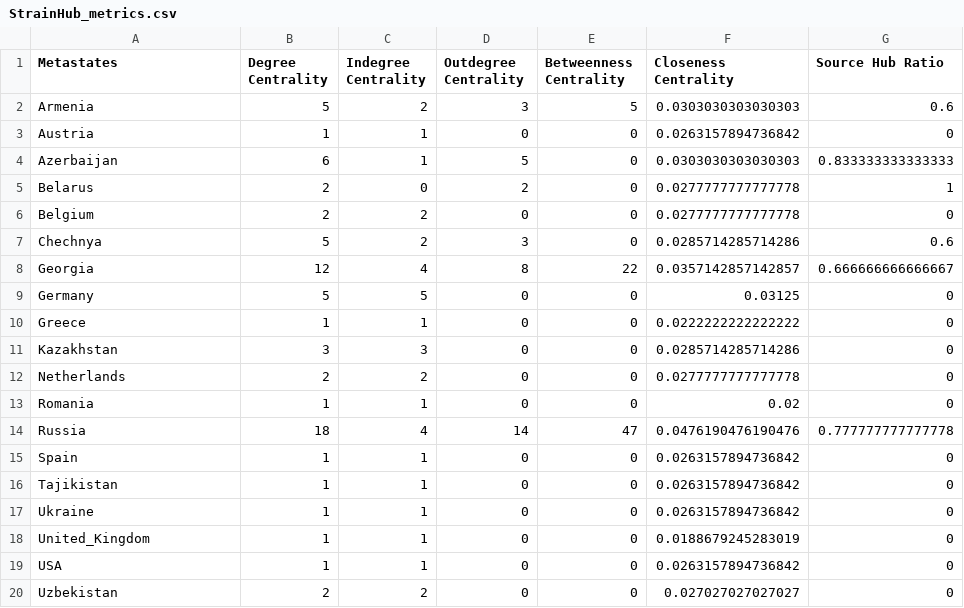
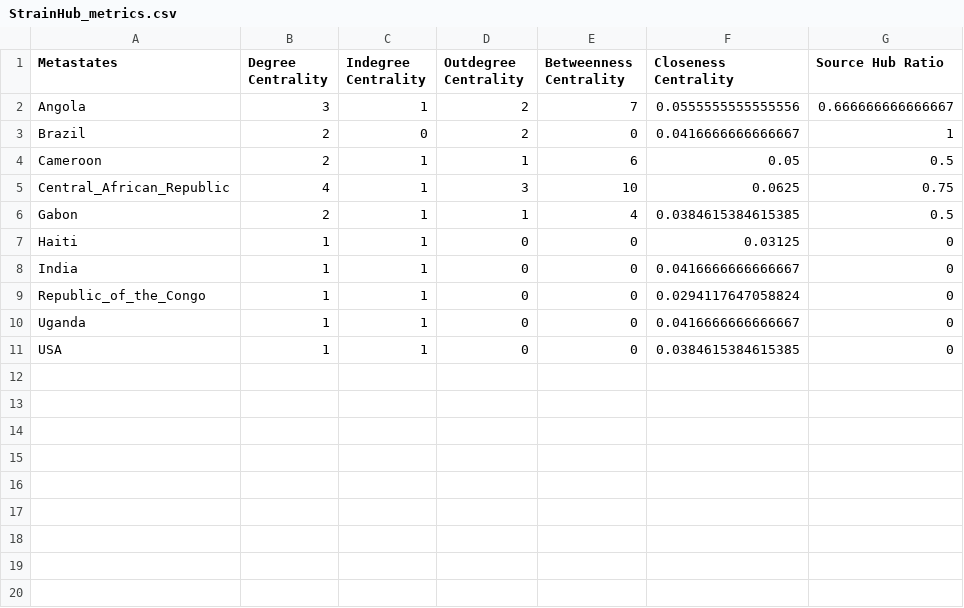
Before and after one commit to abschneider/StrainHub, a CSV file: strainhub/StrainHub_metrics.csv, drawn as a sheet.

```diff
--- a/strainhub/StrainHub_metrics.csv
+++ b/strainhub/StrainHub_metrics.csv
@@ -1,20 +1,11 @@
 Metastates,Degree Centrality,Indegree Centrality,Outdegree Centrality,Betweenness Centrality,Closeness Centrality,Source Hub Ratio
-Armenia,5,2,3,5,0.0303030303030303,0.6
-Austria,1,1,0,0,0.0263157894736842,0
-Azerbaijan,6,1,5,0,0.0303030303030303,0.833333333333333
-Belarus,2,0,2,0,0.0277777777777778,1
-Belgium,2,2,0,0,0.0277777777777778,0
-Chechnya,5,2,3,0,0.0285714285714286,0.6
-Georgia,12,4,8,22,0.0357142857142857,0.666666666666667
-Germany,5,5,0,0,0.03125,0
-Greece,1,1,0,0,0.0222222222222222,0
-Kazakhstan,3,3,0,0,0.0285714285714286,0
-Netherlands,2,2,0,0,0.0277777777777778,0
-Romania,1,1,0,0,0.02,0
-Russia,18,4,14,47,0.0476190476190476,0.777777777777778
-Spain,1,1,0,0,0.0263157894736842,0
-Tajikistan,1,1,0,0,0.0263157894736842,0
-Ukraine,1,1,0,0,0.0263157894736842,0
-United_Kingdom,1,1,0,0,0.0188679245283019,0
-USA,1,1,0,0,0.0263157894736842,0
-Uzbekistan,2,2,0,0,0.027027027027027,0
+Angola,3,1,2,7,0.0555555555555556,0.666666666666667
+Brazil,2,0,2,0,0.0416666666666667,1
+Cameroon,2,1,1,6,0.05,0.5
+Central_African_Republic,4,1,3,10,0.0625,0.75
+Gabon,2,1,1,4,0.0384615384615385,0.5
+Haiti,1,1,0,0,0.03125,0
+India,1,1,0,0,0.0416666666666667,0
+Republic_of_the_Congo,1,1,0,0,0.0294117647058824,0
+Uganda,1,1,0,0,0.0416666666666667,0
+USA,1,1,0,0,0.0384615384615385,0
```
Also changed, not shown: data/neighbor_joining/chikv/ECSA_MASA_geodata.csv, 6 other files.
